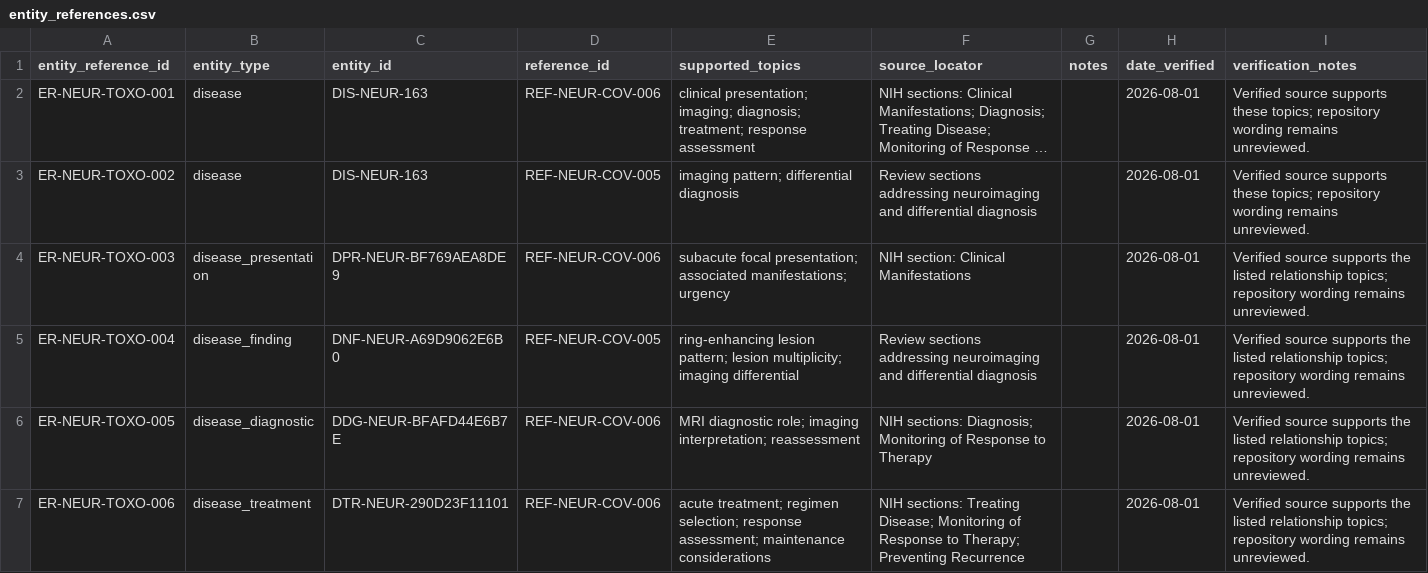
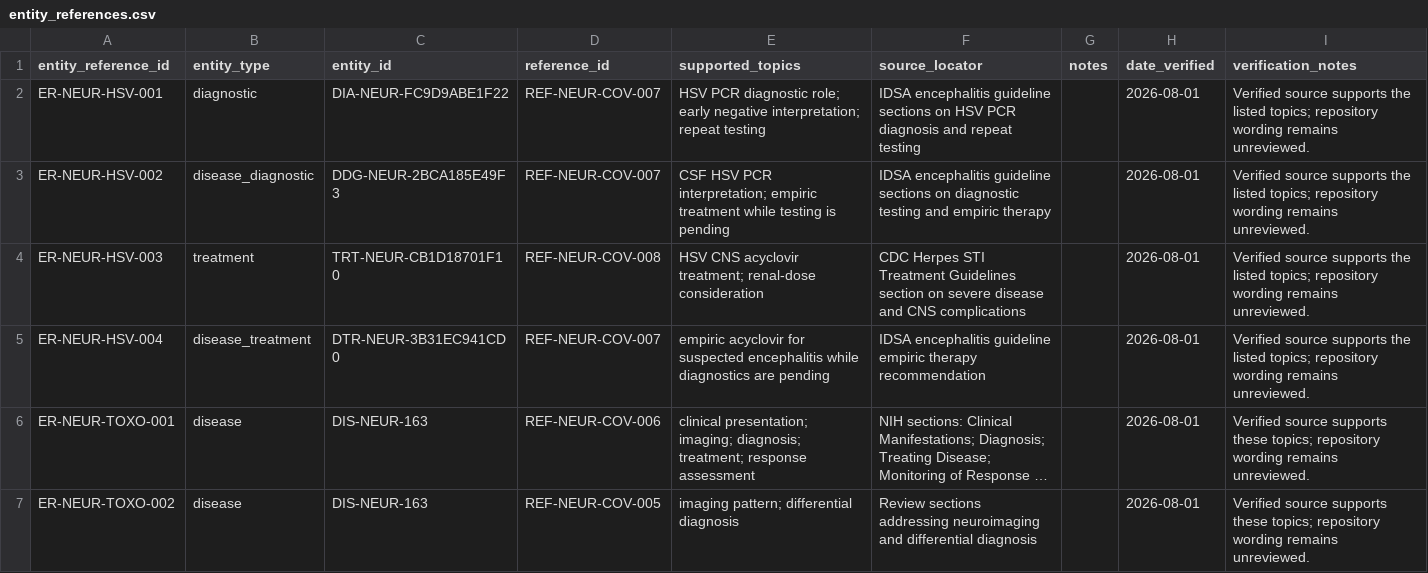
Before and after one commit to Jaberaj/usmle-knowledge-graph, a CSV file: data/source/relationships/entity_references.csv, drawn as a sheet; only a part is shown; the shorter side is filled out with more unchanged rows; long unchanged cells end in …; the diff names each change by its address in the sheet, - before the commit and + after, or states it on an @@ line.

Commit message:
WIP: link HSV PCR and empiric acyclovir

```diff
--- a/data/source/relationships/entity_references.csv
+++ b/data/source/relationships/entity_references.csv
+row 2: ER-NEUR-HSV-001 | diagnostic | DIA-NEUR-FC9D9ABE1F22 | REF-NEUR-COV-007 | HSV PCR diagnostic role; early negative interpretation; repeat testing | IDSA encephalitis guideline sections on HSV PCR diagnosis and repeat testing |  | 2026-08-01 | Verified source supports the listed topics; repository wording remains unreviewed.
+row 3: ER-NEUR-HSV-002 | disease_diagnostic | DDG-NEUR-2BCA185E49F3 | REF-NEUR-COV-007 | CSF HSV PCR interpretation; empiric treatment while testing is pending | IDSA encephalitis guideline sections on diagnostic testing and empiric therapy |  | 2026-08-01 | Verified source supports the listed topics; repository wording remains unreviewed.
+row 4: ER-NEUR-HSV-003 | treatment | TRT-NEUR-CB1D18701F10 | REF-NEUR-COV-008 | HSV CNS acyclovir treatment; renal-dose consideration | CDC Herpes STI Treatment Guidelines section on severe disease and CNS complications |  | 2026-08-01 | Verified source supports the listed topics; repository wording remains unreviewed.
+row 5: ER-NEUR-HSV-004 | disease_treatment | DTR-NEUR-3B31EC941CD0 | REF-NEUR-COV-007 | empiric acyclovir for suspected encephalitis while diagnostics are pending | IDSA encephalitis guideline empiric therapy recommendation |  | 2026-08-01 | Verified source supports the listed topics; repository wording remains unreviewed.
```
Also changed, not shown: data/source/diagnostics.csv, data/source/references.csv, 3 other files.
